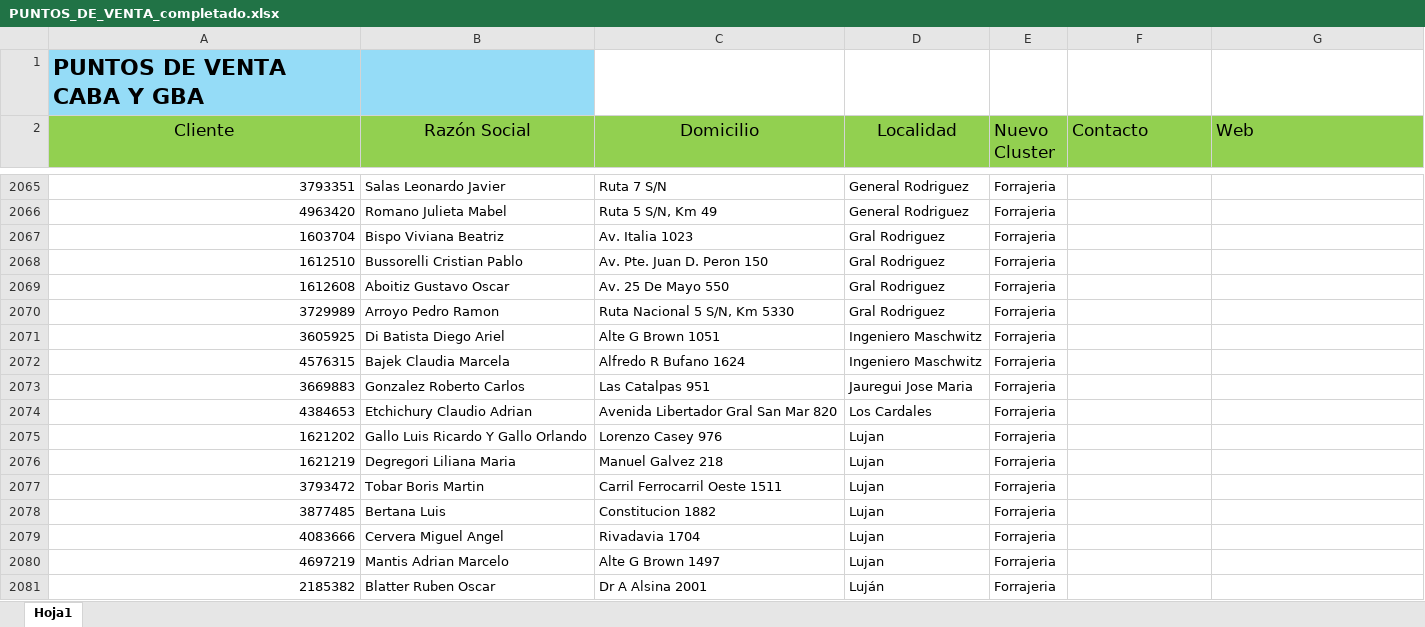
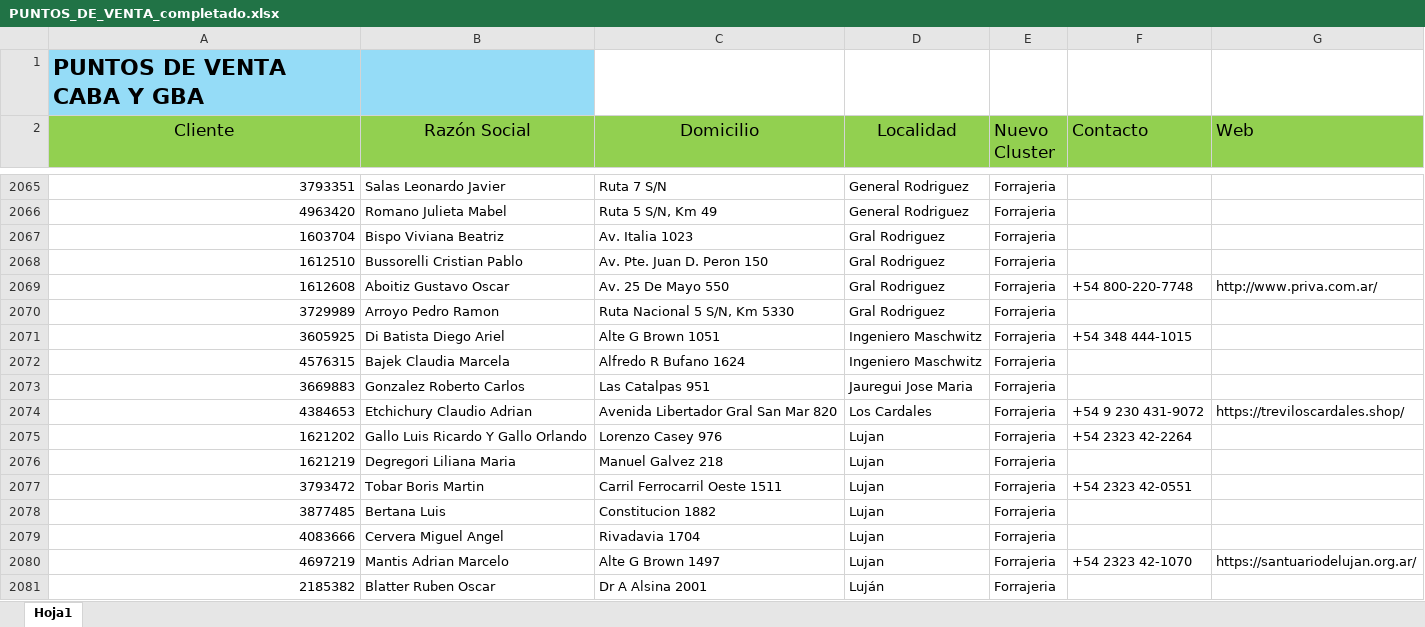
Before and after one commit to facucasalanguida-dotcom/web.proyecto.vivienda, an Excel workbook: PUNTOS_DE_VENTA_completado.xlsx, sheet Hoja1, drawn as a sheet; only a part is shown, gaps mark what is left out; values as stored, in another font and other column widths than the file's, no borders; the diff covers the shown part only; the diff names each change by its address in the sheet, - before the commit and + after, or states it on an @@ line.

```diff
--- a/PUNTOS_DE_VENTA_completado.xlsx (sheet Hoja1)
+++ b/PUNTOS_DE_VENTA_completado.xlsx (sheet Hoja1)
-F2069 (Contacto): (empty)
+F2069 (Contacto): +54 800-220-7748
-G2069 (Web): (empty)
+G2069 (Web): http://www.priva.com.ar/
-F2071 (Contacto): (empty)
+F2071 (Contacto): +54 348 444-1015
-F2074 (Contacto): (empty)
+F2074 (Contacto): +54 9 230 431-9072
-G2074 (Web): (empty)
+G2074 (Web): https://treviloscardales.shop/
-F2075 (Contacto): (empty)
+F2075 (Contacto): +54 2323 42-2264
-F2077 (Contacto): (empty)
+F2077 (Contacto): +54 2323 42-0551
-F2080 (Contacto): (empty)
+F2080 (Contacto): +54 2323 42-1070
-G2080 (Web): (empty)
+G2080 (Web): https://santuariodelujan.org.ar/
```
Also changed, not shown: 42 edited cells elsewhere in this sheet, 1 other file.
